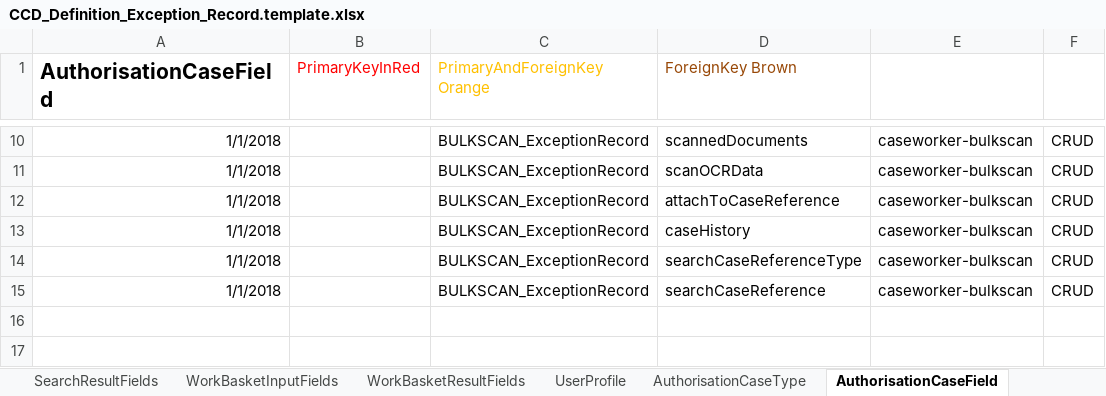
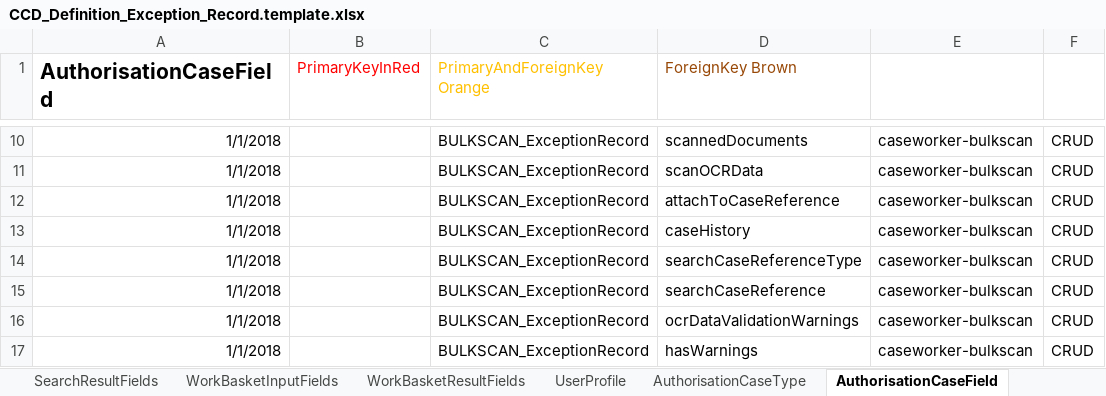
Before and after one commit to msl8r/bulk-scan-shared-infrastructure, an Excel workbook: docker/ccd-definition-import/data/CCD_Definition_Exception_Record.template.xlsx, sheet AuthorisationCaseField, drawn as a sheet; only a part is shown, gaps mark what is left out; values as stored, in another font and other column widths than the file's, no borders; the diff names each change by its address in the sheet, - before the commit and + after, or states it on an @@ line.

Commit message:
Add 'Warnings' tab, containing OCR validation warnings (#130)

```diff
--- a/docker/ccd-definition-import/data/CCD_Definition_Exception_Record.template.xlsx (sheet AuthorisationCaseField)
+++ b/docker/ccd-definition-import/data/CCD_Definition_Exception_Record.template.xlsx (sheet AuthorisationCaseField)
+row 16: 1/1/2018 |  | BULKSCAN_ExceptionRecord | ocrDataValidationWarnings | caseworker-bulkscan | CRUD
+row 17: 1/1/2018 |  | BULKSCAN_ExceptionRecord | hasWarnings | caseworker-bulkscan | CRUD
```
Also changed, not shown: sheet CaseTypeTab, sheet CaseField, sheet Change History.
